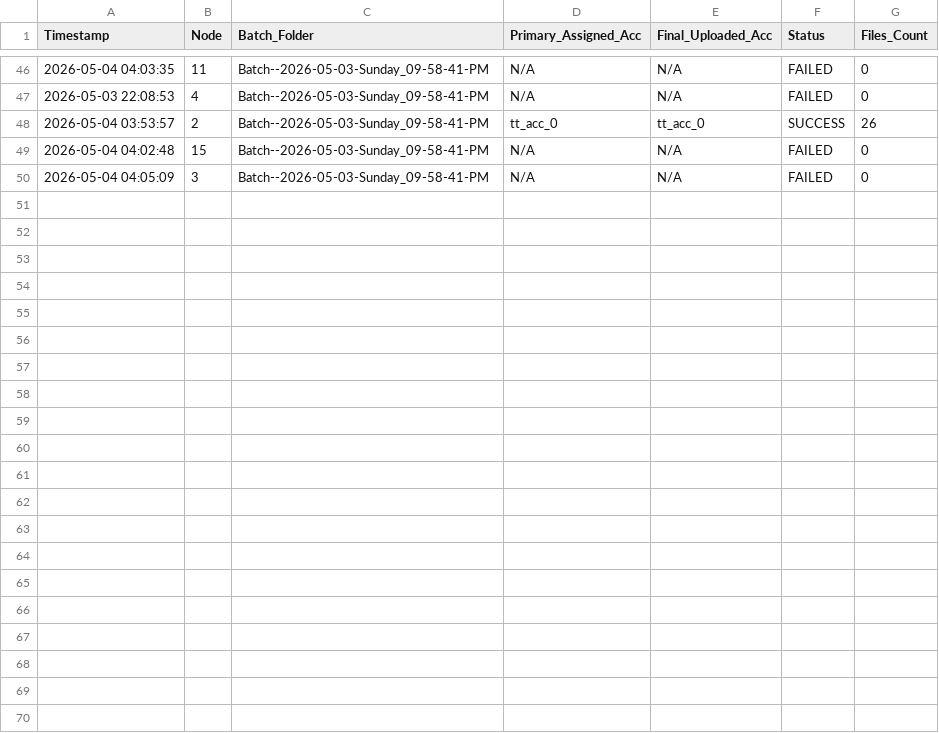
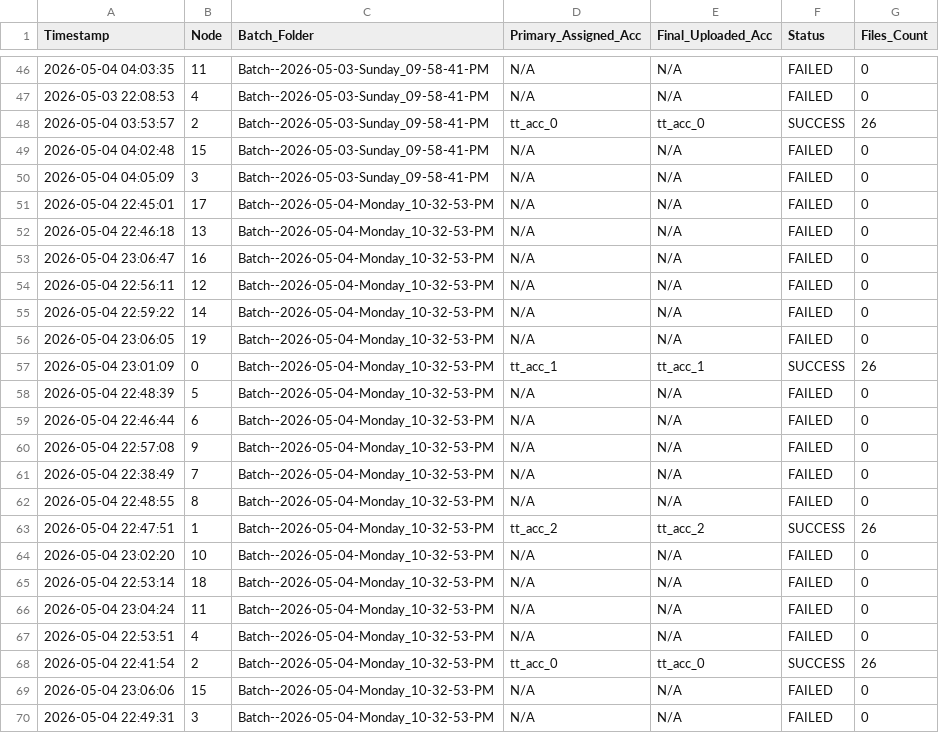
Before and after one commit to ferryban-79/tk-col-k8s, a CSV file: Master_Upload_Ledger_TikTok.csv, drawn as a sheet; only a part is shown, gaps mark what is left out.

```diff
--- a/Master_Upload_Ledger_TikTok.csv
+++ b/Master_Upload_Ledger_TikTok.csv
@@ -50 +50,21 @@ Timestamp,Node,Batch_Folder,Primary_Assigned_Acc,Final_Uploaded_Acc,Status,Files
 2026-05-04 04:05:09,3,Batch--2026-05-03-Sunday_09-58-41-PM,N/A,N/A,FAILED,0
+2026-05-04 22:45:01,17,Batch--2026-05-04-Monday_10-32-53-PM,N/A,N/A,FAILED,0
+2026-05-04 22:46:18,13,Batch--2026-05-04-Monday_10-32-53-PM,N/A,N/A,FAILED,0
+2026-05-04 23:06:47,16,Batch--2026-05-04-Monday_10-32-53-PM,N/A,N/A,FAILED,0
+2026-05-04 22:56:11,12,Batch--2026-05-04-Monday_10-32-53-PM,N/A,N/A,FAILED,0
+2026-05-04 22:59:22,14,Batch--2026-05-04-Monday_10-32-53-PM,N/A,N/A,FAILED,0
+2026-05-04 23:06:05,19,Batch--2026-05-04-Monday_10-32-53-PM,N/A,N/A,FAILED,0
+2026-05-04 23:01:09,0,Batch--2026-05-04-Monday_10-32-53-PM,tt_acc_1,tt_acc_1,SUCCESS,26
+2026-05-04 22:48:39,5,Batch--2026-05-04-Monday_10-32-53-PM,N/A,N/A,FAILED,0
+2026-05-04 22:46:44,6,Batch--2026-05-04-Monday_10-32-53-PM,N/A,N/A,FAILED,0
+2026-05-04 22:57:08,9,Batch--2026-05-04-Monday_10-32-53-PM,N/A,N/A,FAILED,0
+2026-05-04 22:38:49,7,Batch--2026-05-04-Monday_10-32-53-PM,N/A,N/A,FAILED,0
+2026-05-04 22:48:55,8,Batch--2026-05-04-Monday_10-32-53-PM,N/A,N/A,FAILED,0
+2026-05-04 22:47:51,1,Batch--2026-05-04-Monday_10-32-53-PM,tt_acc_2,tt_acc_2,SUCCESS,26
+2026-05-04 23:02:20,10,Batch--2026-05-04-Monday_10-32-53-PM,N/A,N/A,FAILED,0
+2026-05-04 22:53:14,18,Batch--2026-05-04-Monday_10-32-53-PM,N/A,N/A,FAILED,0
+2026-05-04 23:04:24,11,Batch--2026-05-04-Monday_10-32-53-PM,N/A,N/A,FAILED,0
+2026-05-04 22:53:51,4,Batch--2026-05-04-Monday_10-32-53-PM,N/A,N/A,FAILED,0
+2026-05-04 22:41:54,2,Batch--2026-05-04-Monday_10-32-53-PM,tt_acc_0,tt_acc_0,SUCCESS,26
+2026-05-04 23:06:06,15,Batch--2026-05-04-Monday_10-32-53-PM,N/A,N/A,FAILED,0
+2026-05-04 22:49:31,3,Batch--2026-05-04-Monday_10-32-53-PM,N/A,N/A,FAILED,0
```
